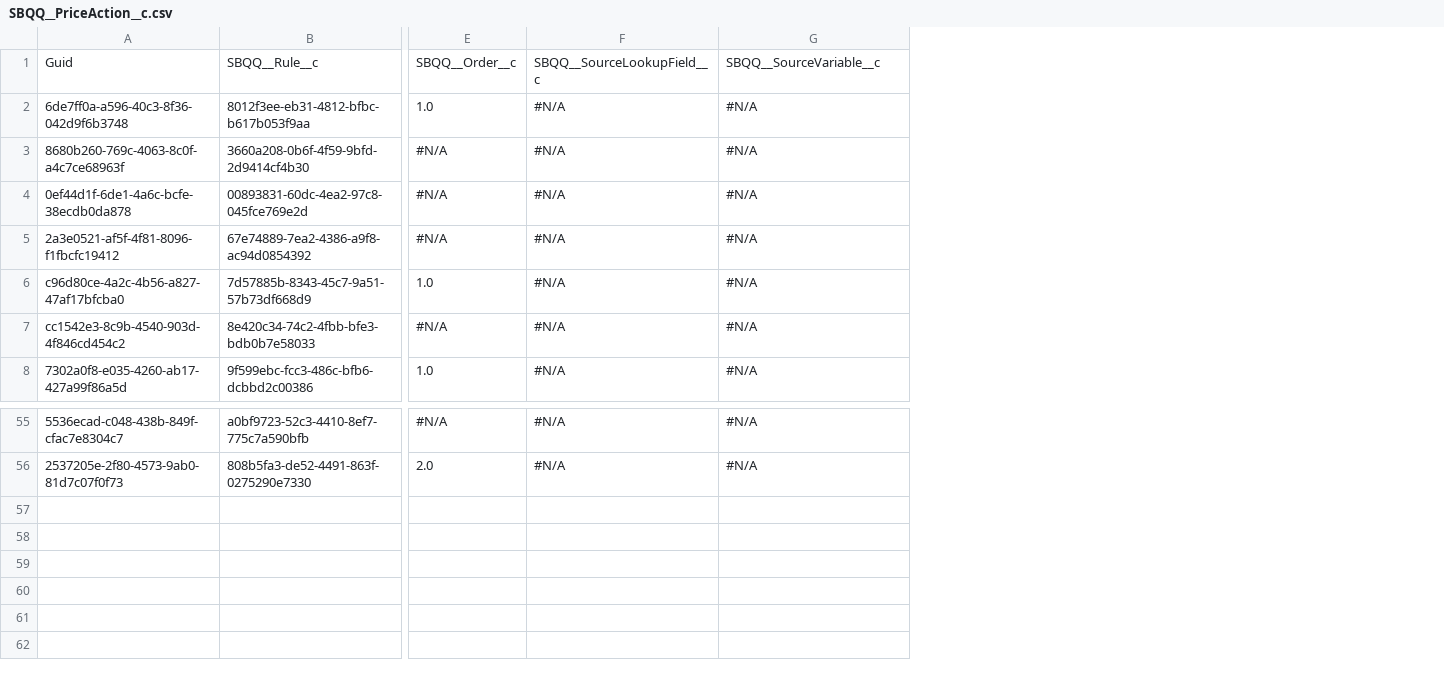
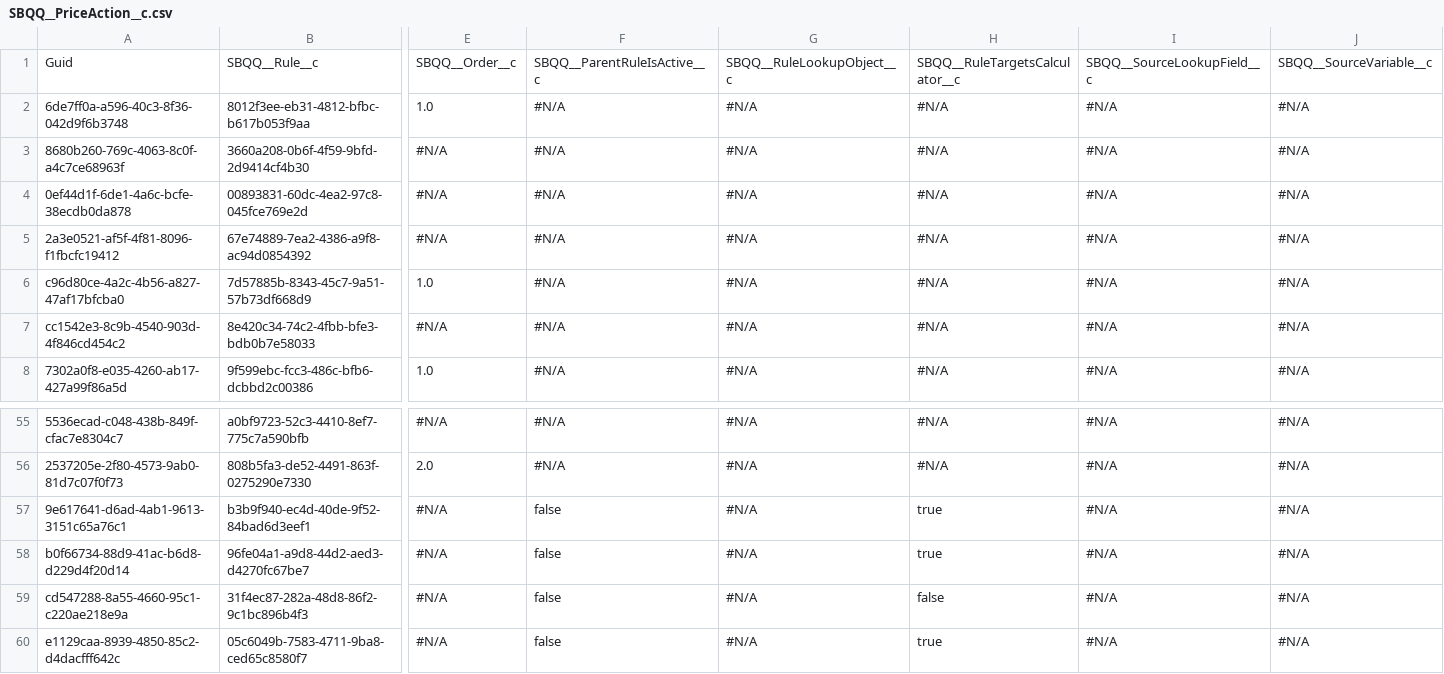
Before and after one commit to jjoannow/Demo2025, a CSV file: data/SBQQ__PriceAction__c.csv, drawn as a sheet; only a part is shown, gaps mark what is left out; rows hold the shown columns only; the diff names each change by its address in the sheet, - before the commit and + after, or states it on an @@ line.

Commit message:
STB

```diff
--- a/data/SBQQ__PriceAction__c.csv
+++ b/data/SBQQ__PriceAction__c.csv
+column H, rows 1-8: SBQQ__RuleTargetsCalculator__c | #N/A | #N/A | #N/A | #N/A | #N/A | #N/A | #N/A; rows 55-56: #N/A | #N/A
+column I, rows 1-8: SBQQ__SourceLookupField__c | #N/A | #N/A | #N/A | #N/A | #N/A | #N/A | #N/A; rows 55-56: #N/A | #N/A
+column J, rows 1-8: SBQQ__SourceVariable__c | #N/A | #N/A | #N/A | #N/A | #N/A | #N/A | #N/A; rows 55-56: #N/A | #N/A
-F1: SBQQ__SourceLookupField__c
+F1: SBQQ__ParentRuleIsActive__c
-G1: SBQQ__SourceVariable__c
+G1: SBQQ__RuleLookupObject__c
+row 57: 9e617641-d6ad-4ab1-9613-3151c65a76c1 | b3b9f940-ec4d-40de-9f52-84bad6d3eef1 | #N/A | false | #N/A | true | #N/A | #N/A
+row 58: b0f66734-88d9-41ac-b6d8-d229d4f20d14 | 96fe04a1-a9d8-44d2-aed3-d4270fc67be7 | #N/A | false | #N/A | true | #N/A | #N/A
+row 59: cd547288-8a55-4660-95c1-c220ae218e9a | 31f4ec87-282a-48d8-86f2-9c1bc896b4f3 | #N/A | false | #N/A | false | #N/A | #N/A
+row 60: e1129caa-8939-4850-85c2-d4dacfff642c | 05c6049b-7583-4711-9ba8-ced65c8580f7 | #N/A | false | #N/A | true | #N/A | #N/A
```
